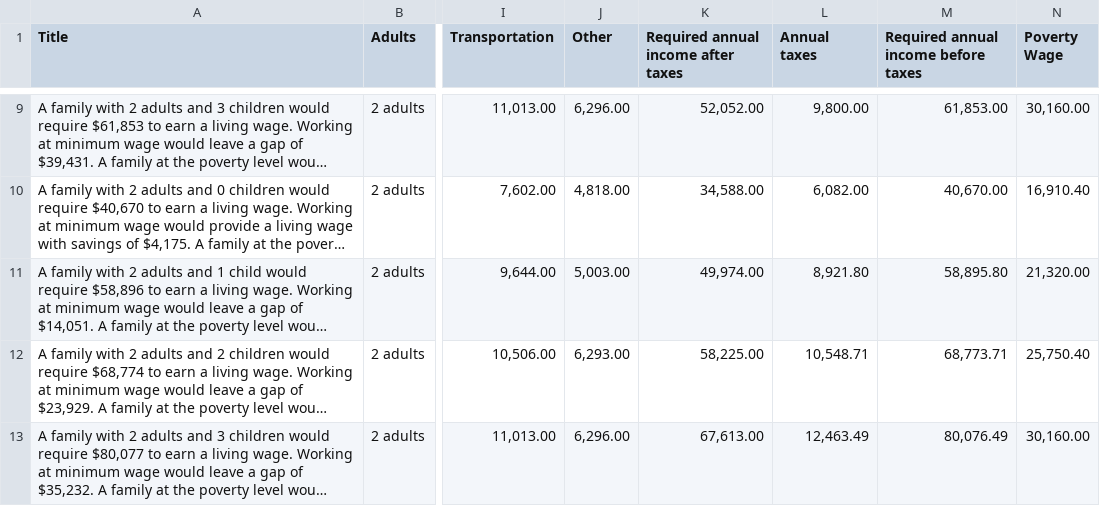
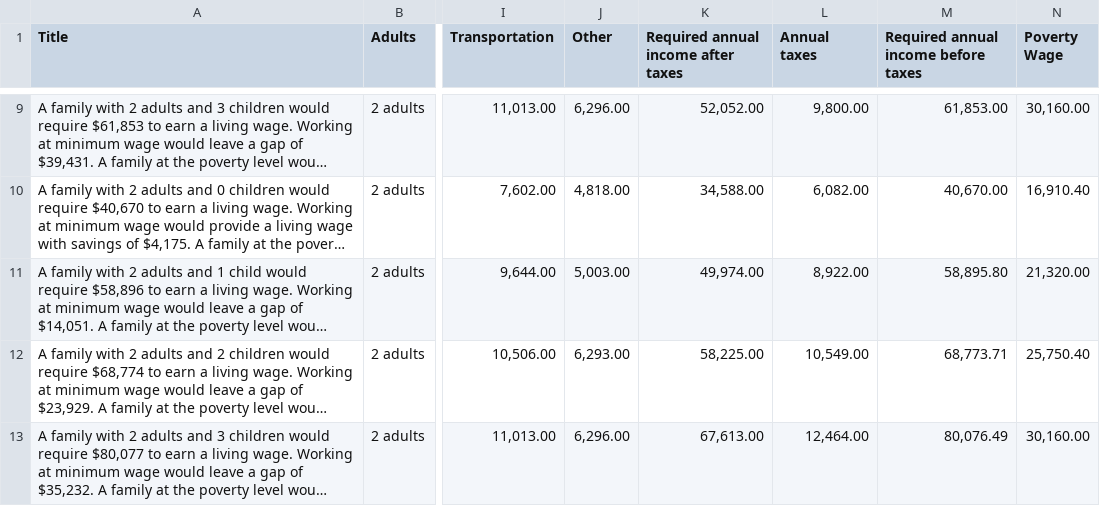
Before and after one commit to mjclawrence/privilege_and_poverty, a CSV file: addison_county_101/storymap_data/expenses_county.csv, drawn as a sheet; only a part is shown, gaps mark what is left out; long unchanged cells end in …; the diff names each change by its address in the sheet, - before the commit and + after, or states it on an @@ line.

Commit message:
Update expenses_county.csv

```diff
--- a/addison_county_101/storymap_data/expenses_county.csv
+++ b/addison_county_101/storymap_data/expenses_county.csv
-L11 (Annual taxes): 8,921.80
+L11 (Annual taxes): 8,922.00
-L12 (Annual taxes): 10,548.71
+L12 (Annual taxes): 10,549.00
-L13 (Annual taxes): 12,463.49
+L13 (Annual taxes): 12,464.00
```
